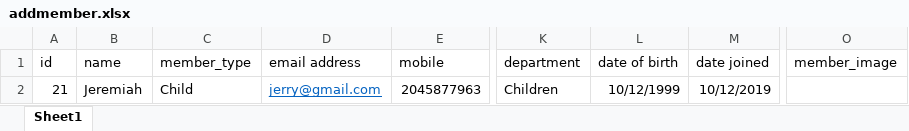
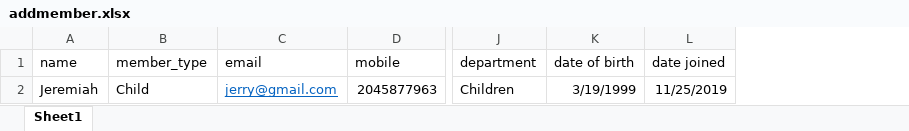
Before and after one commit to fidelisepeter/ChurchCMS, an Excel workbook: public/sample/addmember.xlsx, sheet Sheet1, drawn as a sheet; only a part is shown, gaps mark what is left out; values as stored, in another font and other column widths than the file's, no borders; removed rows and columns are numbered as before the commit, all else as after; the diff names each change by its address in the sheet, - before the commit and + after, or states it on an @@ line.

Commit message:
Modified the filters in some tables

```diff
--- a/public/sample/addmember.xlsx (sheet Sheet1)
+++ b/public/sample/addmember.xlsx (sheet Sheet1)
-column A (id), row 2: 21
-column O (member_image), empty
-C1: email address
+C1: email
-K2 (date of birth): 10/12/1999
+K2 (date of birth): 3/19/1999
-L2 (date joined): 10/12/2019
+L2 (date joined): 11/25/2019
```
Also changed, not shown: 11 other files.
